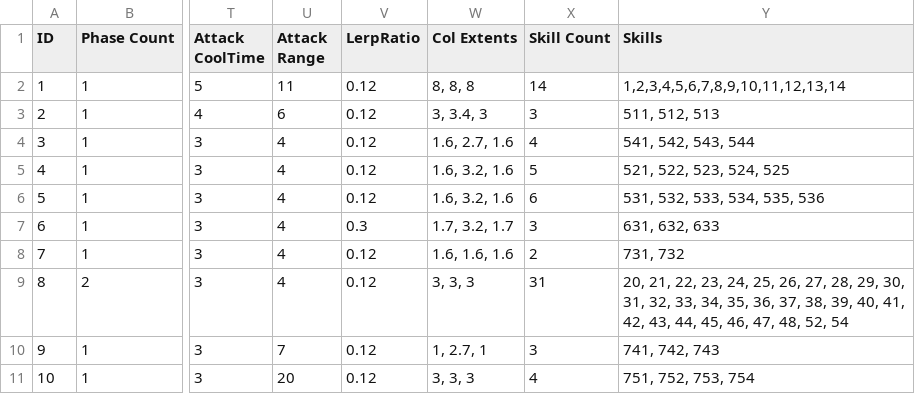
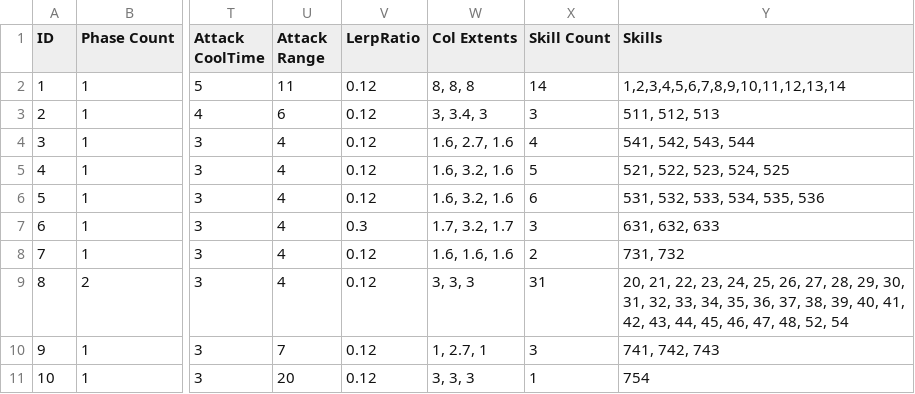
Before and after one commit to arthur12hjh/154Final_GameUnknown, a CSV file: Client/Bin/DataFiles/AIData/NaytibaData.csv, drawn as a sheet; only a part is shown, gaps mark what is left out; the diff names each change by its address in the sheet, - before the commit and + after, or states it on an @@ line.

```diff
--- a/Client/Bin/DataFiles/AIData/NaytibaData.csv
+++ b/Client/Bin/DataFiles/AIData/NaytibaData.csv
-X11 (Skill Count): 4
+X11 (Skill Count): 1
-Y11 (Skills): 751, 752, 753, 754
+Y11 (Skills): 754
```
Also changed, not shown: 7 other files.
